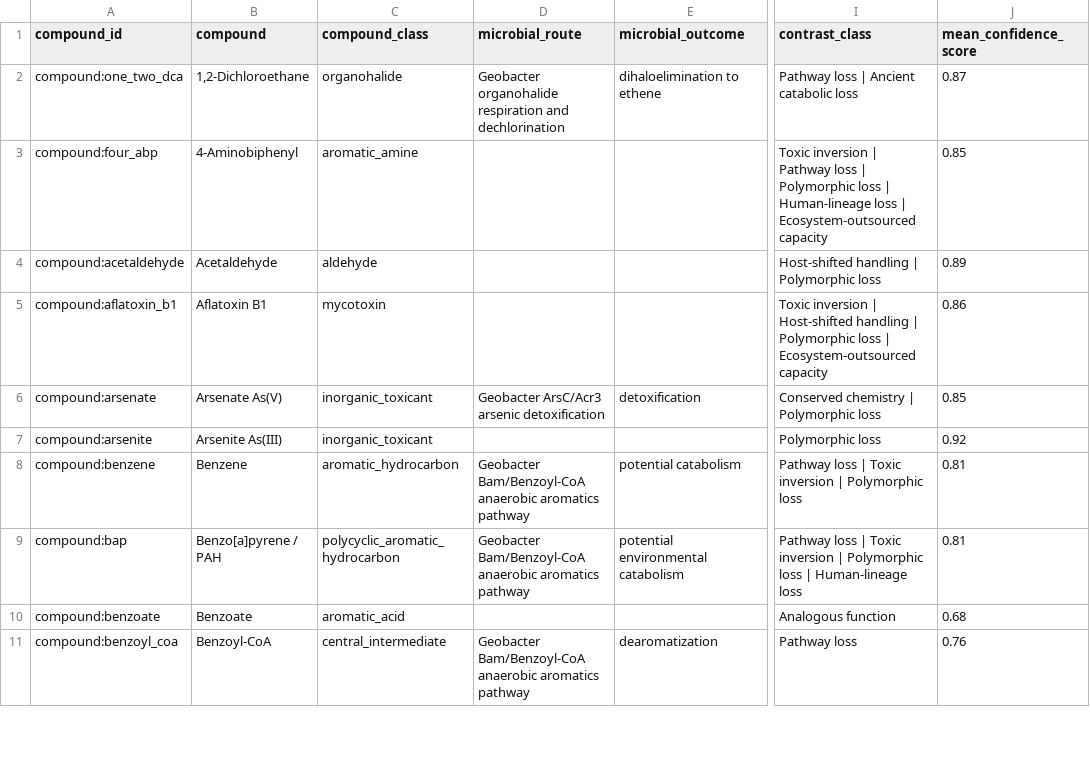
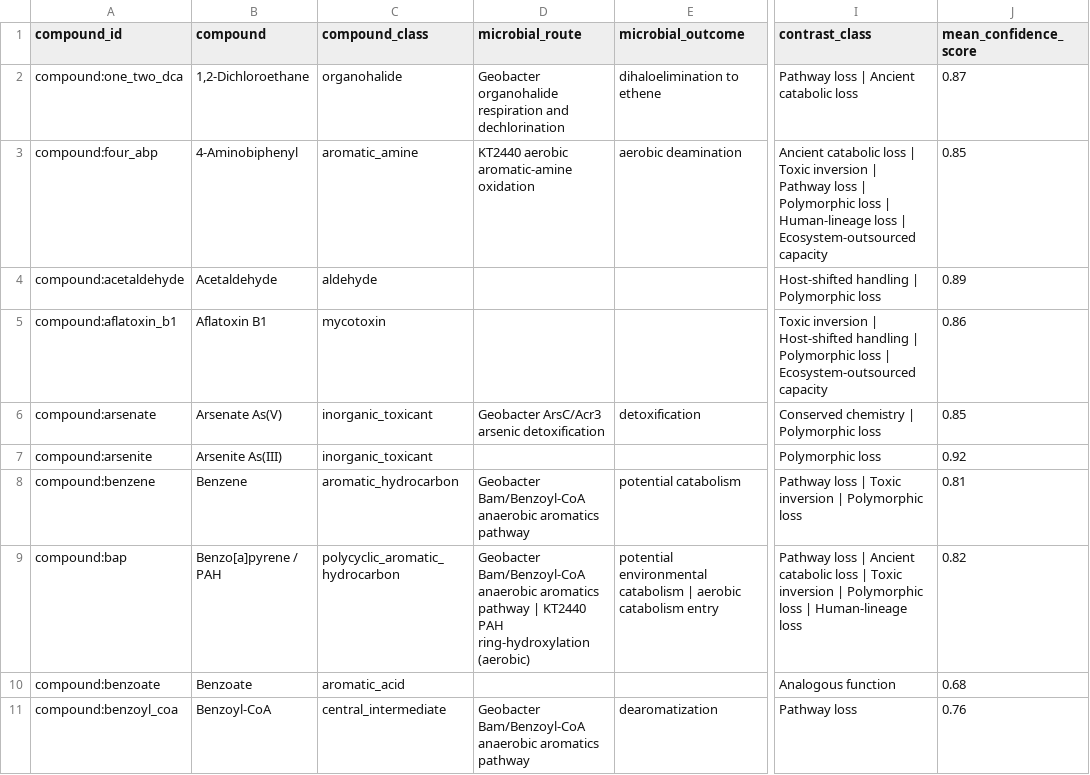
Before and after one commit to kpienta-cloud/geobacter, a CSV file: geotoxgraph/compound_contrast_summary.csv, drawn as a sheet; only a part is shown, gaps mark what is left out; the diff names each change by its address in the sheet, - before the commit and + after, or states it on an @@ line.

```diff
--- a/geotoxgraph/compound_contrast_summary.csv
+++ b/geotoxgraph/compound_contrast_summary.csv
-D3 (microbial_route): (empty)
+D3 (microbial_route): KT2440 aerobic aromatic-amine oxidation
-E3 (microbial_outcome): (empty)
+E3 (microbial_outcome): aerobic deamination
-I3 (contrast_class): Toxic inversion…
+I3 (contrast_class): Ancient catabolic loss | Toxic inversion…
-D9 (microbial_route): …aromatics pathway
+D9 (microbial_route): …aromatics pathway | KT2440 PAH ring-hydroxylation (aerobic)
-E9 (microbial_outcome): …environmental catabolism
+E9 (microbial_outcome): …environmental catabolism | aerobic catabolism entry
-I9 (contrast_class): …loss | Toxic inversion…
+I9 (contrast_class): …loss | Ancient catabolic loss | Toxic inversion…
-J9 (mean_confidence_score): 0.81
+J9 (mean_confidence_score): 0.82
```
Also changed, not shown: geotoxgraph/evolutionary_contrast_nodes.csv, geotoxgraph/neo4j_relationships.csv, 9 other files.
